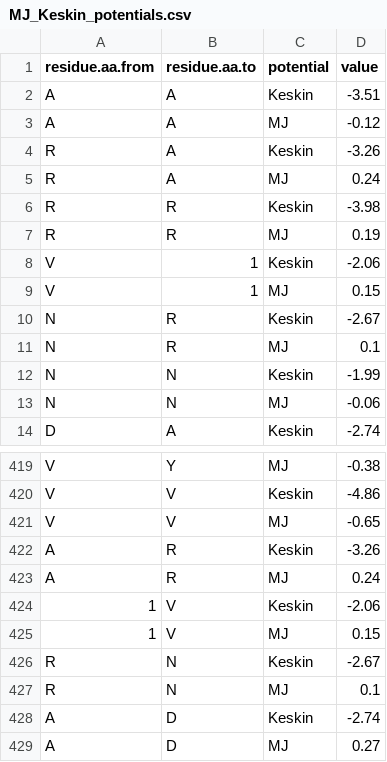
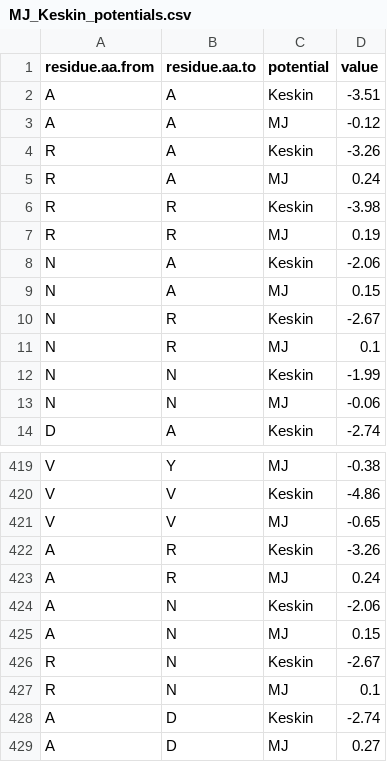
Before and after one commit to antigenomics/tcren, a CSV file: src/tcren/data/MJ_Keskin_potentials.csv, drawn as a sheet; only a part is shown, gaps mark what is left out.

```diff
--- a/src/tcren/data/MJ_Keskin_potentials.csv
+++ b/src/tcren/data/MJ_Keskin_potentials.csv
@@ -7,4 +7,4 @@ R,R,Keskin,-3.98
 R,R,MJ,0.19
-V,1,Keskin,-2.06
-V,1,MJ,0.15
+N,A,Keskin,-2.06
+N,A,MJ,0.15
 N,R,Keskin,-2.67
@@ -423,4 +423,4 @@ A,R,Keskin,-3.26
 A,R,MJ,0.24
-1,V,Keskin,-2.06
-1,V,MJ,0.15
+A,N,Keskin,-2.06
+A,N,MJ,0.15
 R,N,Keskin,-2.67
```
Also changed, not shown: 1 other file.
